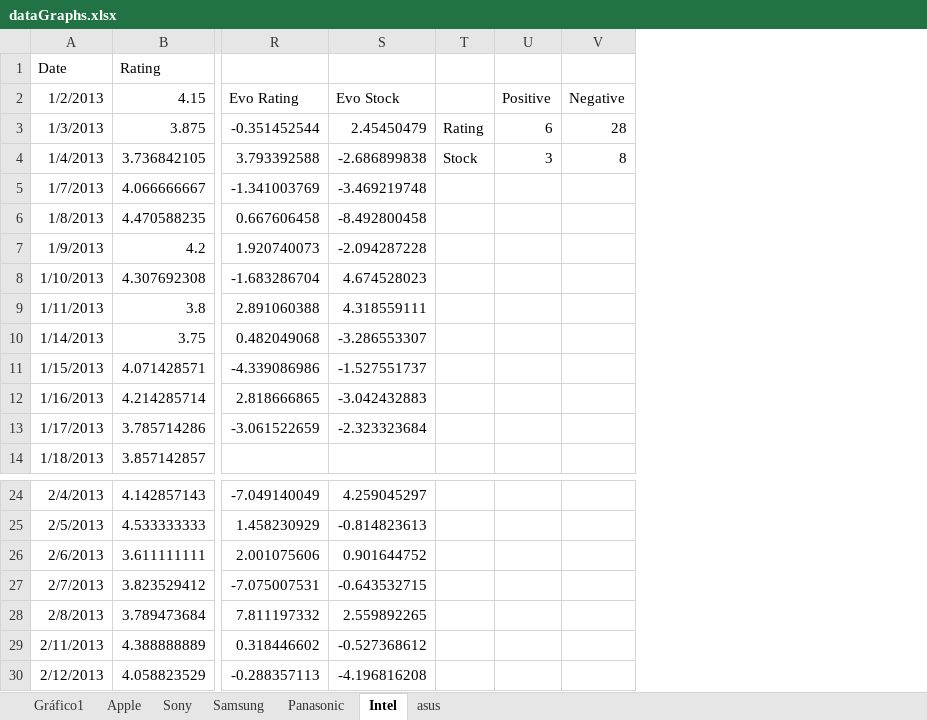
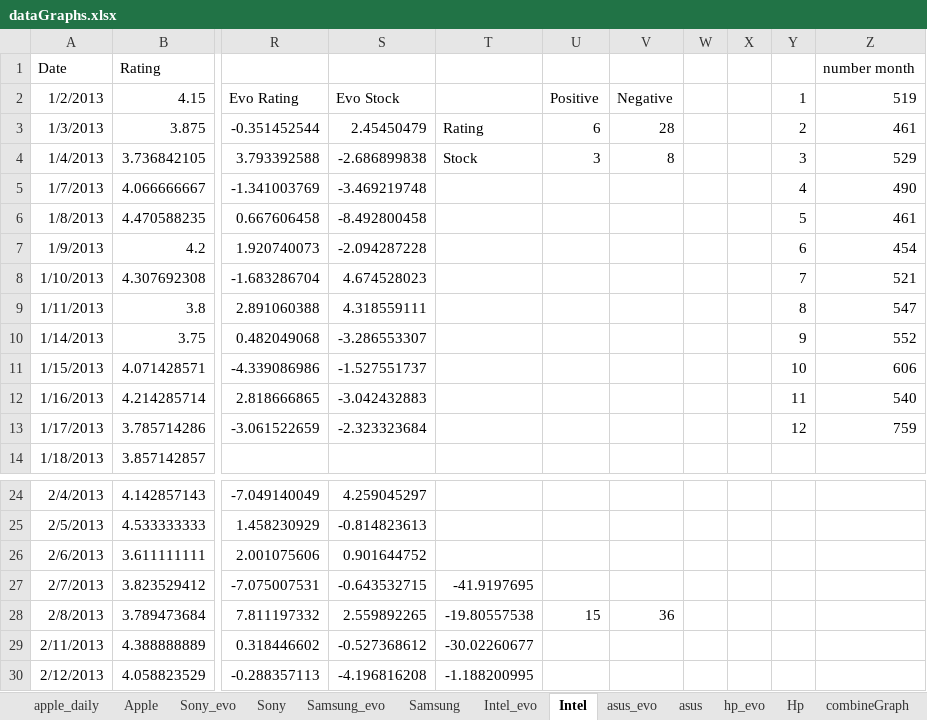
Before and after one commit to DiogoVazC/mbigdata17ut, an Excel workbook: dataGraphs.xlsx, sheet Intel, drawn as a sheet; only a part is shown, gaps mark what is left out; values as stored, in another font and other column widths than the file's, no borders; charts and pictures not drawn; removed rows and columns are numbered as before the commit, all else as after; the diff names each change by its address in the sheet, - before the commit and + after, or states it on an @@ line.

```diff
--- a/dataGraphs.xlsx (sheet Intel)
+++ b/dataGraphs.xlsx (sheet Intel)
-sheet tab: Gráfico1
+sheet tab: apple_daily
+sheet tab: Sony_evo
+sheet tab: Samsung_evo
+sheet tab: Intel_evo
+sheet tab: asus_evo
+sheet tab: hp_evo
+sheet tab: Hp
+sheet tab: combineGraph
-column T, rows 3-4: Rating | Stock
+column T, rows 3-4: Rating | Stock; rows 27-30: -41.9197695 | -19.80557538 | -30.02260677 | -1.188200995
+column W, empty
+column X, empty
+column Y, rows 2-13: 1 | 2 | 3 | 4 | 5 | 6 | 7 | 8 | 9 | 10 | 11 | 12
+column Z, rows 1-13: number month | 519 | 461 | 529 | 490 | 461 | 454 | 521 | 547 | 552 | 606 | 540 | 759
-U28: (empty)
+U28: 15
-V28: (empty)
+V28: 36
```
Also changed, not shown: sheet Apple, sheet Sony, sheet asus, sheet Samsung, other sheet tabs, formulas that keep their value, charts or pictures, 24 other files.
